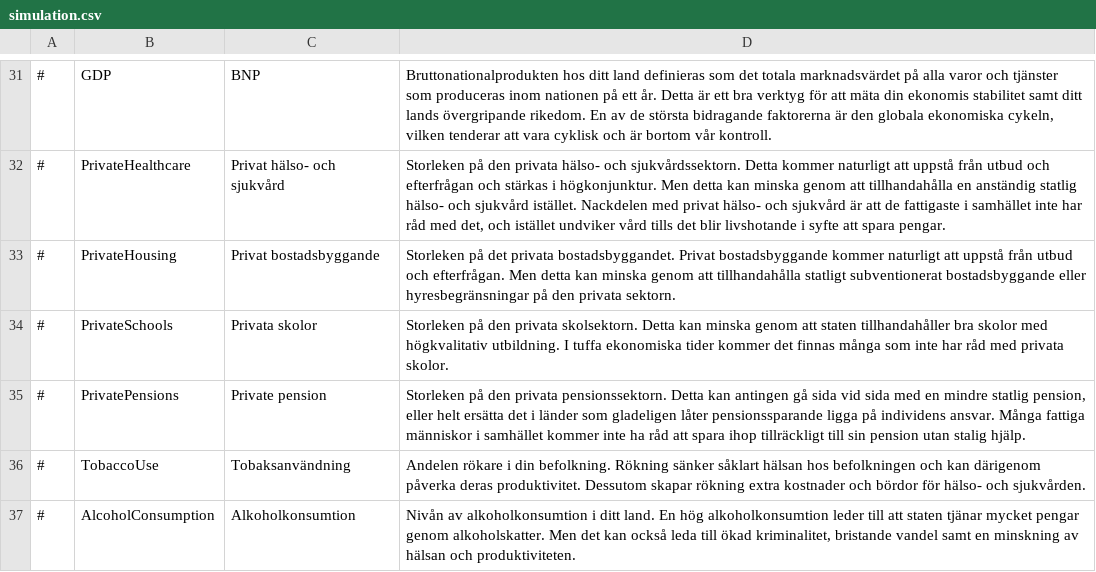
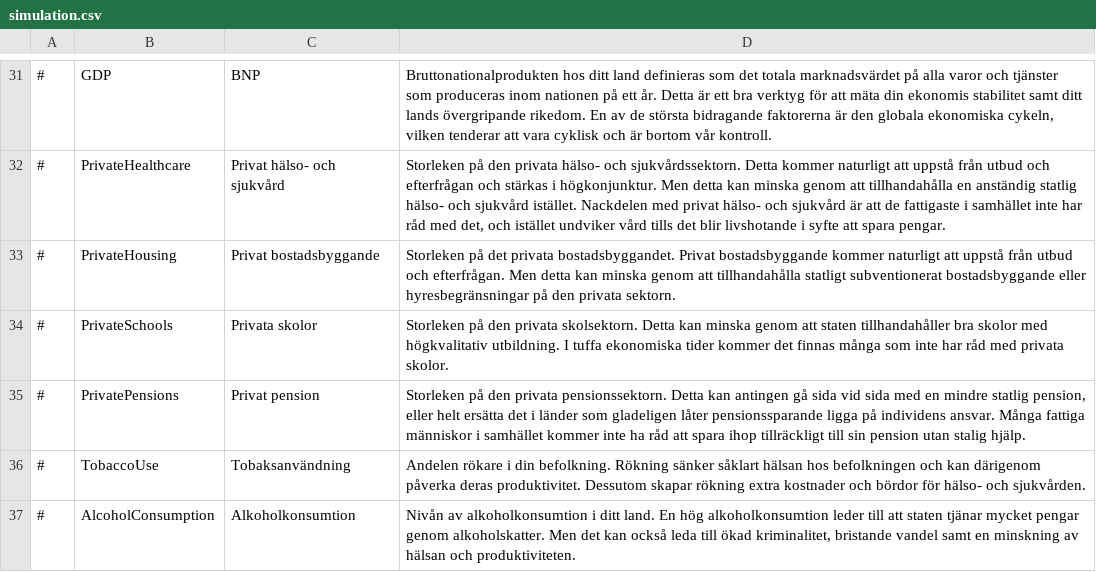
Before and after one commit to Elvispen03/D4-Overhaul-Expansion, a CSV file: translations/Swedish/simulation.csv, drawn as a sheet; only a part is shown, gaps mark what is left out.

Commit message:
Update simulation.csv

```diff
--- a/translations/Swedish/simulation.csv
+++ b/translations/Swedish/simulation.csv
@@ -34,3 +34,3 @@
 #,PrivateSchools,Privata skolor,"Storleken på den privata skolsektorn. Detta kan minska genom att staten tillhandahåller bra skolor med högkvalitativ utbildning. I tuffa ekonomiska tider kommer det finnas många som inte har råd med privata skolor."
-#,PrivatePensions,Private pension,"Storleken på den privata pensionssektorn. Detta kan antingen gå sida vid sida med en mindre statlig pension, eller helt ersätta det i länder som gladeligen låter pensionssparande ligga på individens ansvar. Många fattiga människor i samhället kommer inte ha råd att spara ihop tillräckligt till sin pension utan stalig hjälp."
+#,PrivatePensions,Privat pension,"Storleken på den privata pensionssektorn. Detta kan antingen gå sida vid sida med en mindre statlig pension, eller helt ersätta det i länder som gladeligen låter pensionssparande ligga på individens ansvar. Många fattiga människor i samhället kommer inte ha råd att spara ihop tillräckligt till sin pension utan stalig hjälp."
 #,TobaccoUse,Tobaksanvändning,"Andelen rökare i din befolkning. Rökning sänker såklart hälsan hos befolkningen och kan därigenom påverka deras produktivitet. Dessutom skapar rökning extra kostnader och bördor för hälso- och sjukvården."
```
